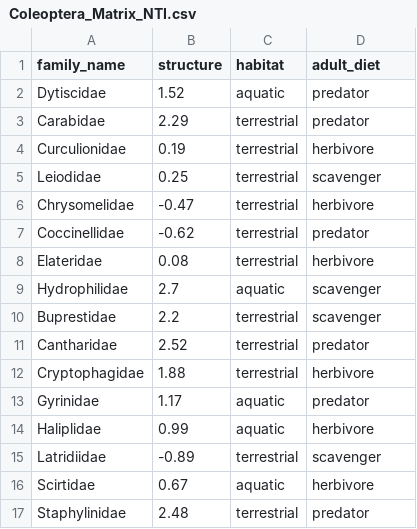
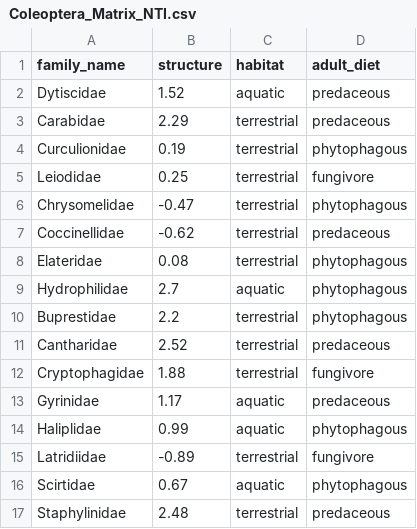
Before and after one commit to S-Majoros/Phylogenetic_Community_Structure_Code.r, a CSV file: Coleoptera_Matrix_NTI.csv, drawn as a sheet.

Commit message:
Update Coleoptera_Matrix_NTI.csv

```diff
--- a/Coleoptera_Matrix_NTI.csv
+++ b/Coleoptera_Matrix_NTI.csv
@@ -1,17 +1,17 @@
 family_name,structure,habitat,adult_diet
-Dytiscidae,1.52,aquatic,predator
-Carabidae,2.29,terrestrial,predator
-Curculionidae,0.19,terrestrial,herbivore
-Leiodidae,0.25,terrestrial,scavenger
-Chrysomelidae,-0.47,terrestrial,herbivore
-Coccinellidae,-0.62,terrestrial,predator
-Elateridae,0.08,terrestrial,herbivore
-Hydrophilidae,2.7,aquatic,scavenger
-Buprestidae,2.2,terrestrial,scavenger
-Cantharidae,2.52,terrestrial,predator
-Cryptophagidae,1.88,terrestrial,herbivore
-Gyrinidae,1.17,aquatic,predator
-Haliplidae,0.99,aquatic,herbivore
-Latridiidae,-0.89,terrestrial,scavenger
-Scirtidae,0.67,aquatic,herbivore
-Staphylinidae,2.48,terrestrial,predator
+Dytiscidae,1.52,aquatic,predaceous
+Carabidae,2.29,terrestrial,predaceous
+Curculionidae,0.19,terrestrial,phytophagous
+Leiodidae,0.25,terrestrial,fungivore
+Chrysomelidae,-0.47,terrestrial,phytophagous
+Coccinellidae,-0.62,terrestrial,predaceous
+Elateridae,0.08,terrestrial,phytophagous
+Hydrophilidae,2.7,aquatic,phytophagous
+Buprestidae,2.2,terrestrial,phytophagous
+Cantharidae,2.52,terrestrial,predaceous
+Cryptophagidae,1.88,terrestrial,fungivore
+Gyrinidae,1.17,aquatic,predaceous
+Haliplidae,0.99,aquatic,phytophagous
+Latridiidae,-0.89,terrestrial,fungivore
+Scirtidae,0.67,aquatic,phytophagous
+Staphylinidae,2.48,terrestrial,predaceous
```
